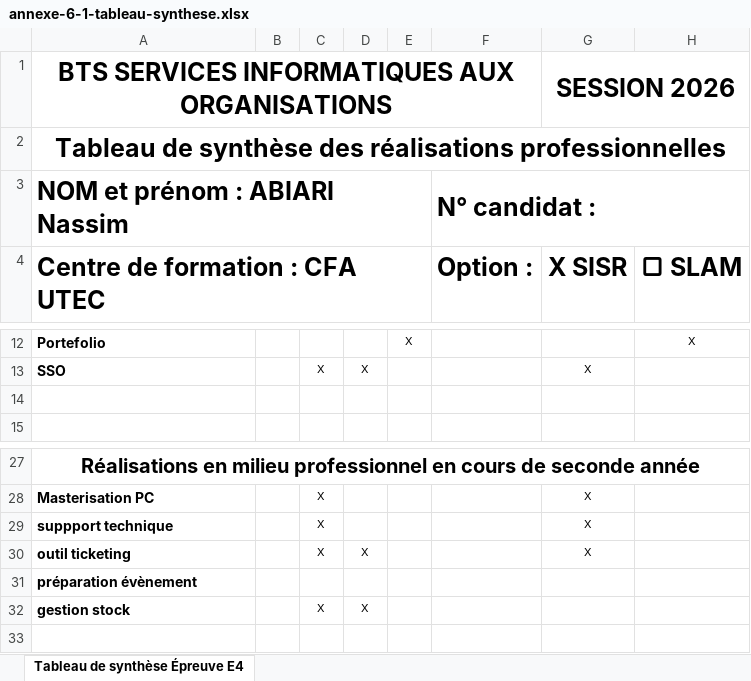
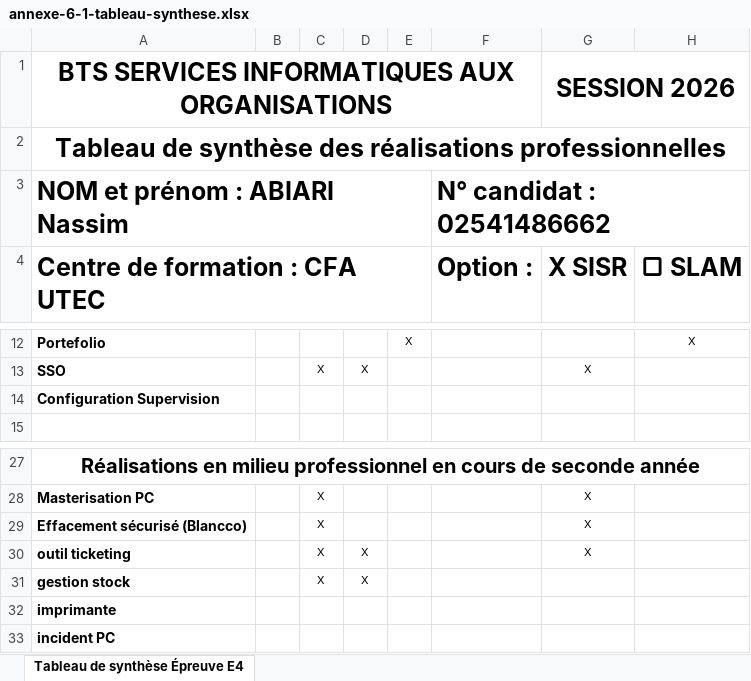
Before and after one commit to forgeronduciel/portfolio-nassim, an Excel workbook: public/annexe-6-1-tableau-synthese.xlsx, sheet Tableau de synthèse Épreuve E4, drawn as a sheet; only a part is shown, gaps mark what is left out; values as stored, in another font and other column widths than the file's, no borders; removed rows and columns are numbered as before the commit, all else as after; the diff names each change by its address in the sheet, - before the commit and + after, or states it on an @@ line.

```diff
--- a/public/annexe-6-1-tableau-synthese.xlsx (sheet Tableau de synthèse Épreuve E4)
+++ b/public/annexe-6-1-tableau-synthese.xlsx (sheet Tableau de synthèse Épreuve E4)
-F3: N° candidat :
+F3: N° candidat : 02541486662
-A14: (empty)
+A14: Configuration Supervision
-A29: suppport technique
+A29: Effacement sécurisé (Blancco)
-row 31: préparation évènement
+row 32: imprimante
+row 33: incident PC
```
Also changed, not shown: 23 other files.
